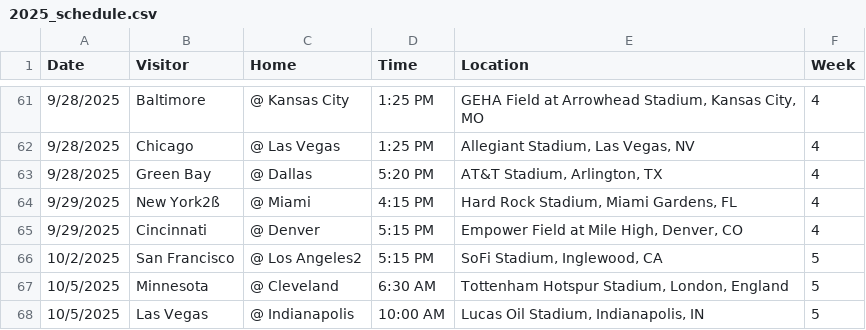
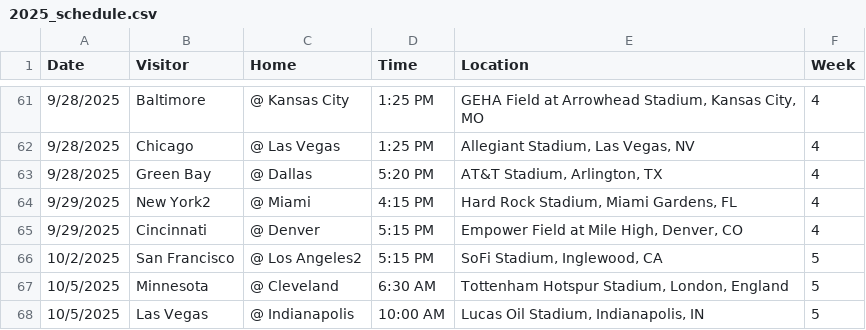
Before and after one commit to dennistye/nfl_model, a CSV file: 2025_schedule.csv, drawn as a sheet; only a part is shown, gaps mark what is left out.

```diff
--- a/2025_schedule.csv
+++ b/2025_schedule.csv
@@ -63,3 +63,3 @@ Date,Visitor,Home,Time,Location,Week
 9/28/2025,Green Bay,@ Dallas,5:20 PM,"AT&T Stadium, Arlington, TX",4
-9/29/2025,New York2ß,@ Miami,4:15 PM,"Hard Rock Stadium, Miami Gardens, FL",4
+9/29/2025,New York2,@ Miami,4:15 PM,"Hard Rock Stadium, Miami Gardens, FL",4
 9/29/2025,Cincinnati,@ Denver,5:15 PM,"Empower Field at Mile High, Denver, CO",4
```
Also changed, not shown: csv_folder/2025_box_scores.csv, csv_folder/complete.csv, 9 other files.
